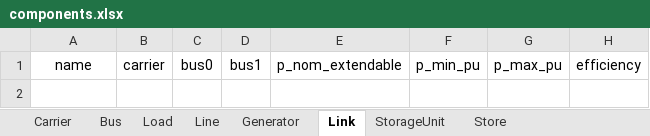
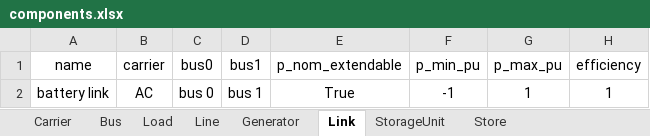
Before and after one commit to SPSUnipi/transformation_pypsa_smspp, an Excel workbook: data/components.xlsx, sheet Link, drawn as a sheet; values as stored, in another font and other column widths than the file's, no borders; the diff names each change by its address in the sheet, - before the commit and + after, or states it on an @@ line.

```diff
--- a/data/components.xlsx (sheet Link)
+++ b/data/components.xlsx (sheet Link)
+row 2: battery link | AC | bus 0 | bus 1 | True | -1 | 1 | 1
```
Also changed, not shown: sheet Line, sheet Generator, sheet StorageUnit, sheet Carrier, data/costs.xlsx, data/parameters_smspp.xlsx, 7 other files.
